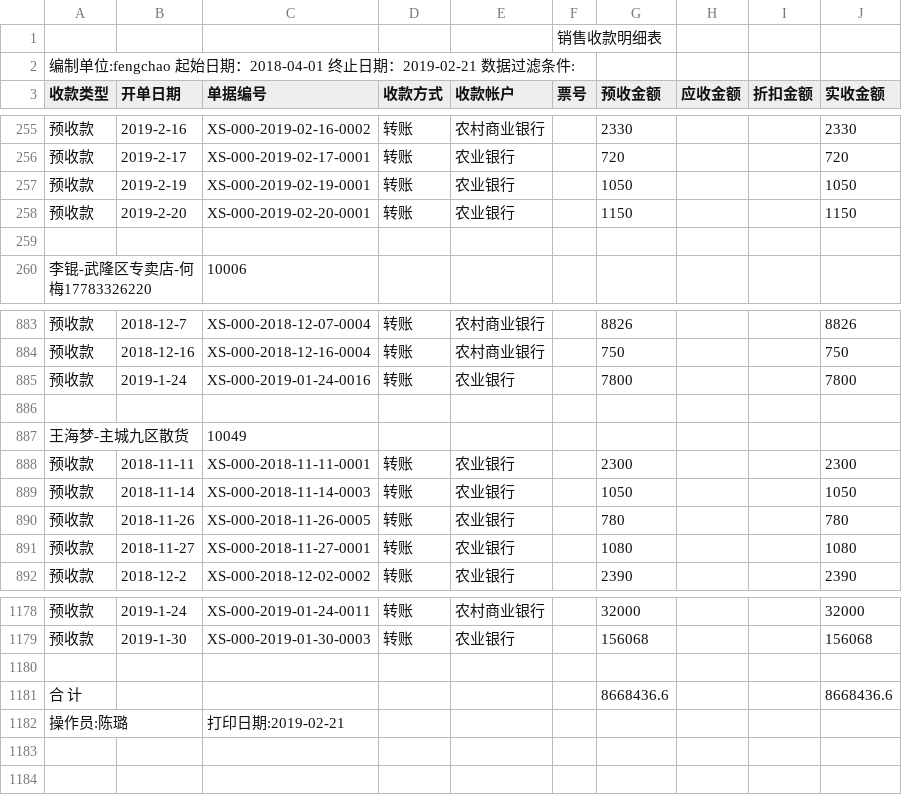
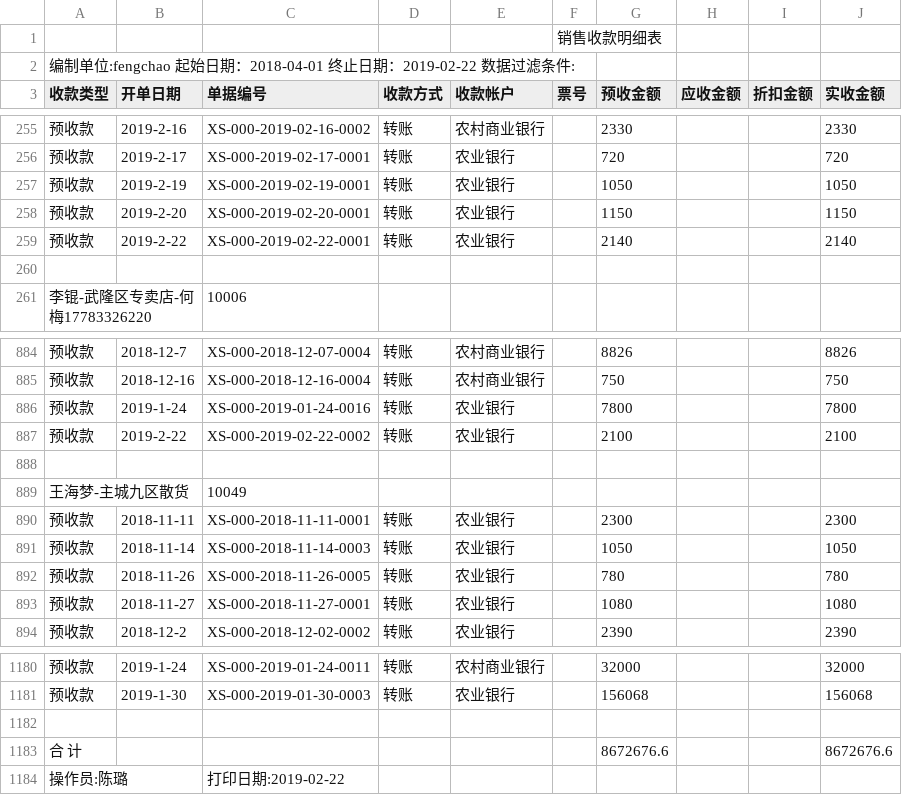
Before and after one commit to bog5d/Feng-chao, a CSV file: 销售收款明细表.csv, drawn as a sheet; only a part is shown, gaps mark what is left out.

Commit message:
Update 销售收款明细表.csv

```diff
--- a/销售收款明细表.csv
+++ b/销售收款明细表.csv
@@ -1,3 +1,3 @@
 ,,,,,销售收款明细表,,,,
-编制单位:fengchao   起始日期：2018-04-01 终止日期：2019-02-21   数据过滤条件:        ,,,,,,,,,
+编制单位:fengchao   起始日期：2018-04-01 终止日期：2019-02-22   数据过滤条件:        ,,,,,,,,,
 收款类型,开单日期,单据编号,收款方式,收款帐户,票号,预收金额,应收金额,折扣金额,实收金额
@@ -258,2 +258,3 @@
 预收款,2019-2-20,XS-000-2019-02-20-0001,转账,农业银行,,1150, , ,1150
+预收款,2019-2-22,XS-000-2019-02-22-0001,转账,农业银行,,2140, , ,2140
 ,,,,,,,,,
@@ -885,2 +886,3 @@
 预收款,2019-1-24,XS-000-2019-01-24-0016,转账,农业银行,,7800, , ,7800
+预收款,2019-2-22,XS-000-2019-02-22-0002,转账,农业银行,,2100, , ,2100
 ,,,,,,,,,
@@ -1180,3 +1182,3 @@
 ,,,,,,,,,
-合 计,,,,,,8668436.6, , ,8668436.6
-操作员:陈璐,,打印日期:2019-02-21,,,,,,,
+合 计,,,,,,8672676.6, , ,8672676.6
+操作员:陈璐,,打印日期:2019-02-22,,,,,,,
```
